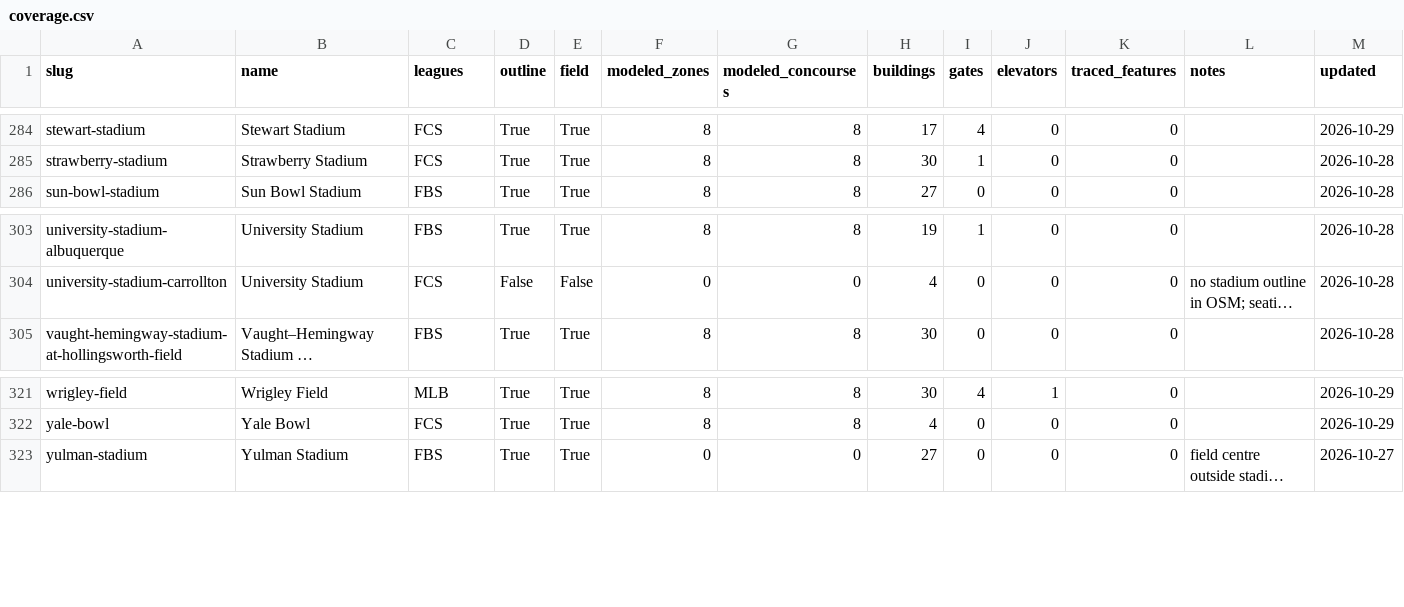
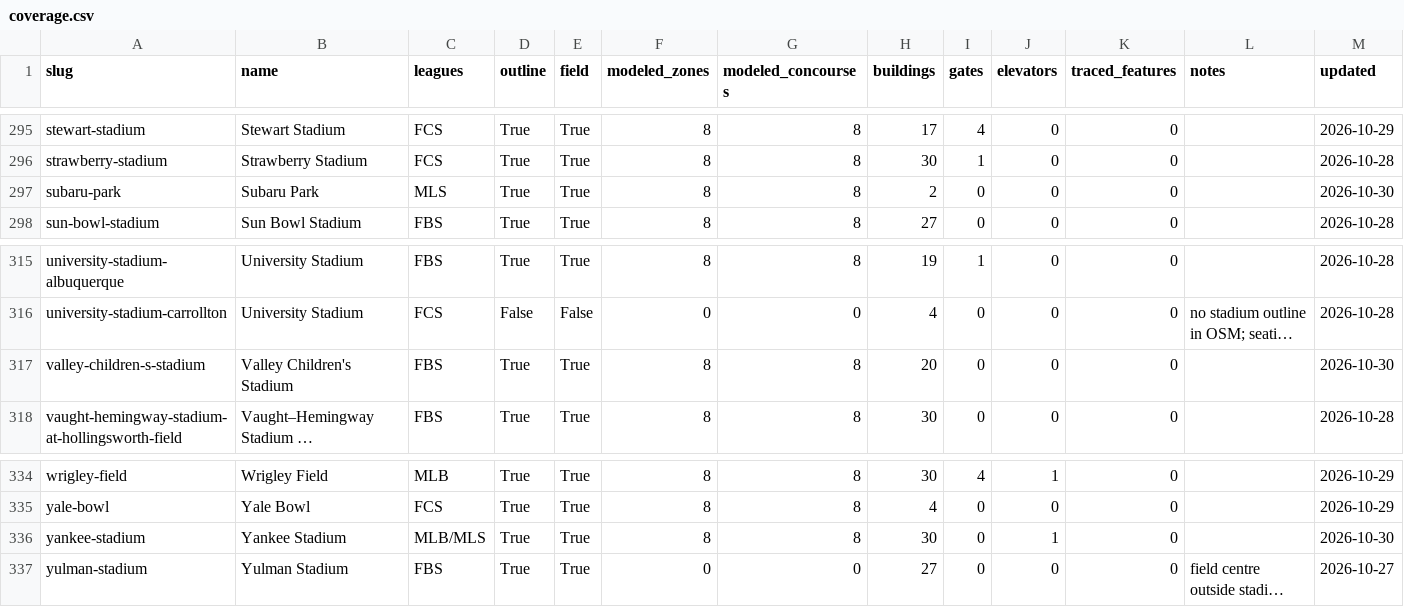
Before and after one commit to zeringueil-source/stadium-venue-library, a CSV file: venues/coverage.csv, drawn as a sheet; only a part is shown, gaps mark what is left out; long unchanged cells end in …; the diff covers the shown part only; the diff names each change by its address in the sheet, - before the commit and + after, or states it on an @@ line.

```diff
--- a/venues/coverage.csv
+++ b/venues/coverage.csv
+row 297: subaru-park | Subaru Park | MLS | True | True | 8 | 8 | 2 | 0 | 0 | 0 |  | 2026-10-30
+row 317: valley-children-s-stadium | Valley Children's Stadium | FBS | True | True | 8 | 8 | 20 | 0 | 0 | 0 |  | 2026-10-30
+row 336: yankee-stadium | Yankee Stadium | MLB/MLS | True | True | 8 | 8 | 30 | 0 | 1 | 0 |  | 2026-10-30
```
Also changed, not shown: 11 added rows elsewhere in this file, 15 other files.
